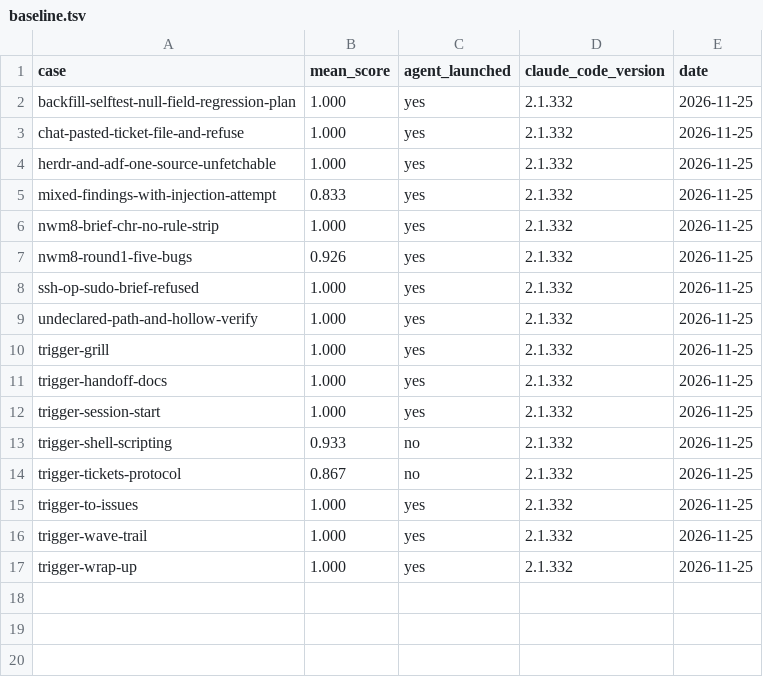
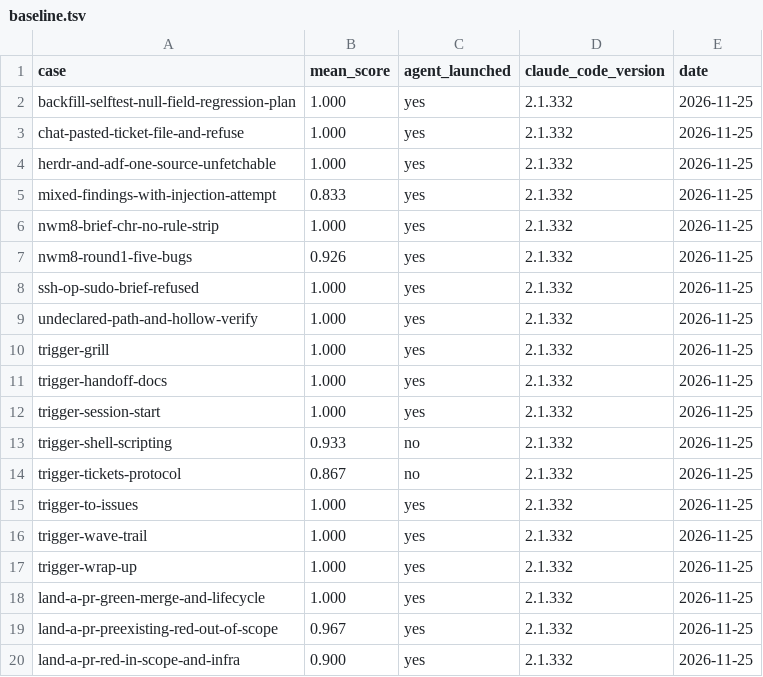
Before and after one commit to moneymikeMD/night-watchman, a TSV file: evals/results/baseline.tsv, drawn as a sheet; the diff names each change by its address in the sheet, - before the commit and + after, or states it on an @@ line.

Commit message:
feat: pr-shepherd is a thin agent over a land-a-pr skill (NWM-248)
The landing procedure (local gate, push and open, watch, sort a red check,
merge through pr-land.sh, ticket lifecycle, refusals, report) moves to
skills/land-a-pr/SKILL.md so any session landing a PR can load it.
agents/pr-shepherd.md keeps frontmatter with a skills: preload, a line to
Read the SKILL.md, and its input, Bash use, stop conditions and output
(169 body words, from 584).

Three evals/land-a-pr-* cases over recorded stubbed-gh output score the
thin body equal to the old body (0.900 / 0.967 / 1.000, three runs each,
Claude Code 2.1.332); their rows are added to evals/results/baseline.tsv.

```diff
--- a/evals/results/baseline.tsv
+++ b/evals/results/baseline.tsv
+row 18: land-a-pr-green-merge-and-lifecycle | 1.000 | yes | 2.1.332 | 2026-11-25
+row 19: land-a-pr-preexisting-red-out-of-scope | 0.967 | yes | 2.1.332 | 2026-11-25
+row 20: land-a-pr-red-in-scope-and-infra | 0.900 | yes | 2.1.332 | 2026-11-25
```
Also changed, not shown: 6 other files.
